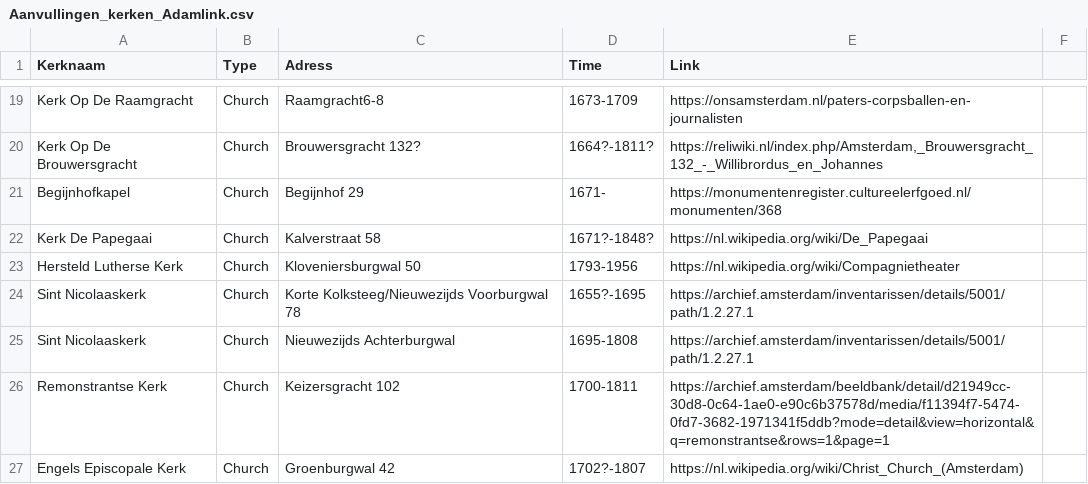
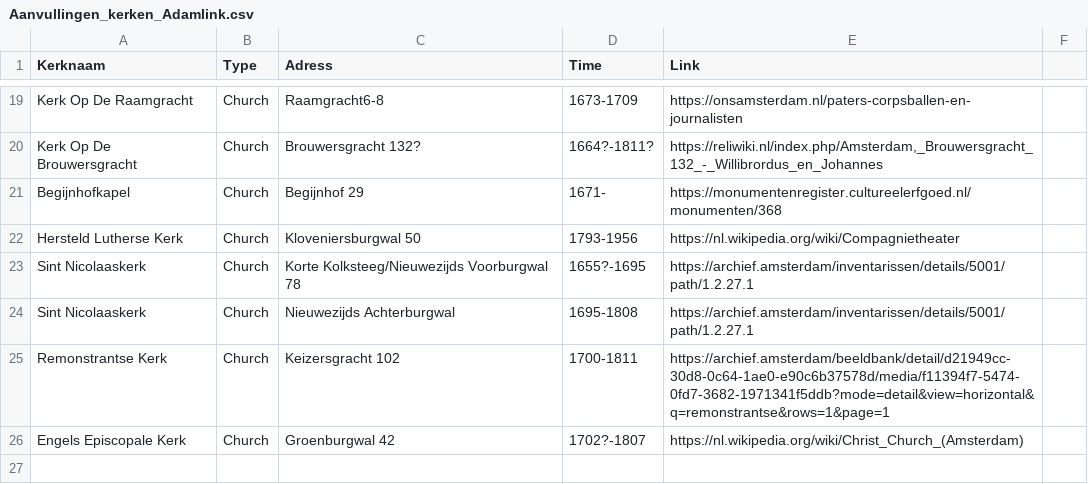
Before and after one commit to knaw-huc/golden-agents-occasional-poetry, a CSV file: enrichments/religion/Aanvullingen_kerken_Adamlink.csv, drawn as a sheet; only a part is shown, gaps mark what is left out.

Commit message:
Update Aanvullingen_kerken_Adamlink.csv

```diff
--- a/enrichments/religion/Aanvullingen_kerken_Adamlink.csv
+++ b/enrichments/religion/Aanvullingen_kerken_Adamlink.csv
@@ -21,3 +21,2 @@ Kerk Op De Brouwersgracht,Church,Brouwersgracht 132?,1664?-1811?,"https://reliwi
 Begijnhofkapel,Church,Begijnhof 29,1671-,https://monumentenregister.cultureelerfgoed.nl/monumenten/368,
-Kerk De Papegaai,Church,Kalverstraat 58,1671?-1848?,https://nl.wikipedia.org/wiki/De_Papegaai,
 Hersteld Lutherse Kerk,Church,Kloveniersburgwal 50,1793-1956,https://nl.wikipedia.org/wiki/Compagnietheater,
```
